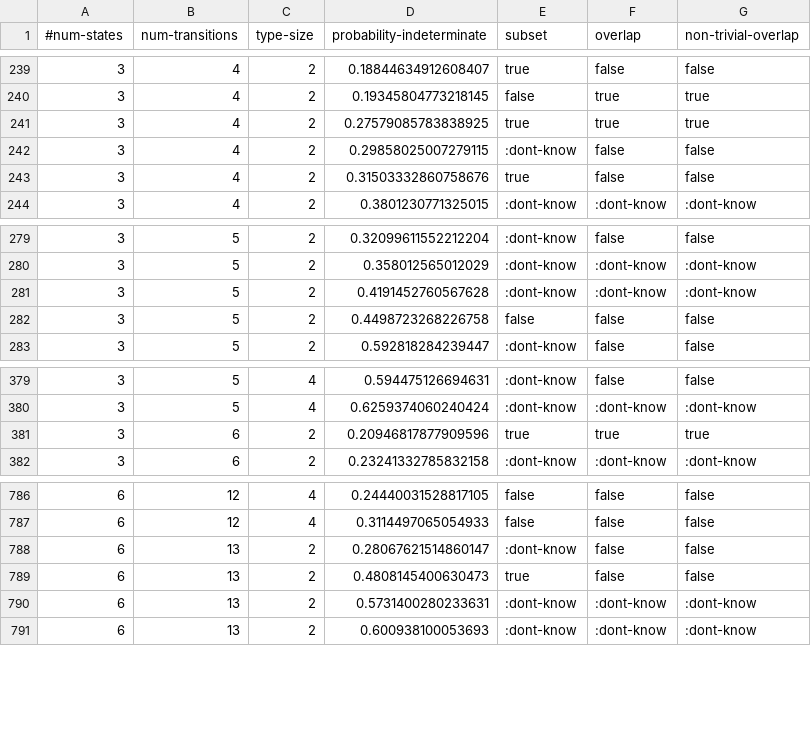
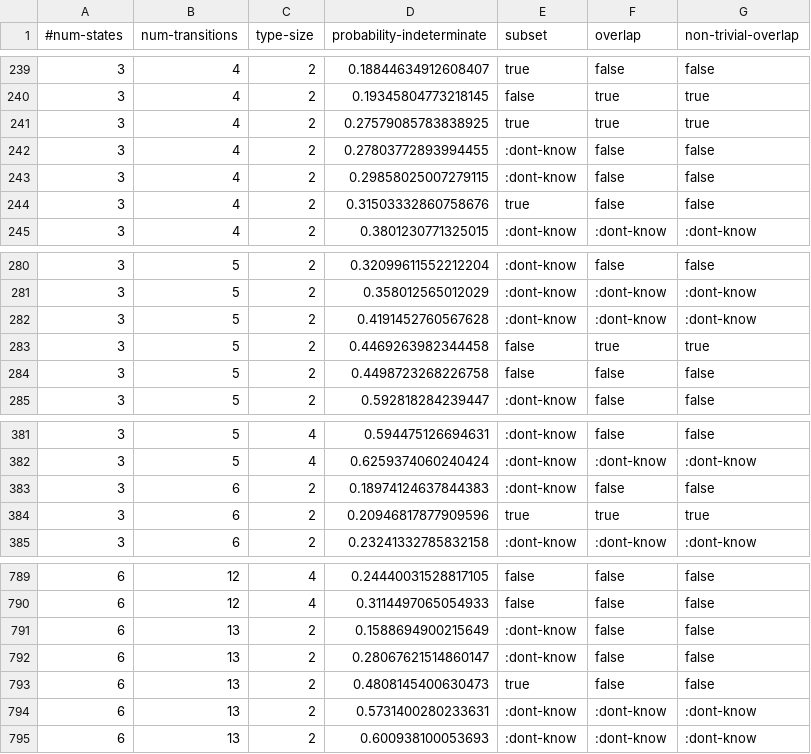
Before and after one commit to jimka2001/clojure-rte, a CSV file: resources/statistics/dfa-subset.csv, drawn as a sheet; only a part is shown, gaps mark what is left out; the diff names each change by its address in the sheet, - before the commit and + after, or states it on an @@ line.

```diff
--- a/resources/statistics/dfa-subset.csv
+++ b/resources/statistics/dfa-subset.csv
+row 242: 3 | 4 | 2 | 0.27803772893994455 | :dont-know | false | false
+row 283: 3 | 5 | 2 | 0.4469263982344458 | false | true | true
+row 383: 3 | 6 | 2 | 0.18974124637844383 | :dont-know | false | false
+row 791: 6 | 13 | 2 | 0.1588694900215649 | :dont-know | false | false
```
Also changed, not shown: resources/statistics/comb.csv, resources/statistics/dfa-inhabited.csv, 6 other files.
